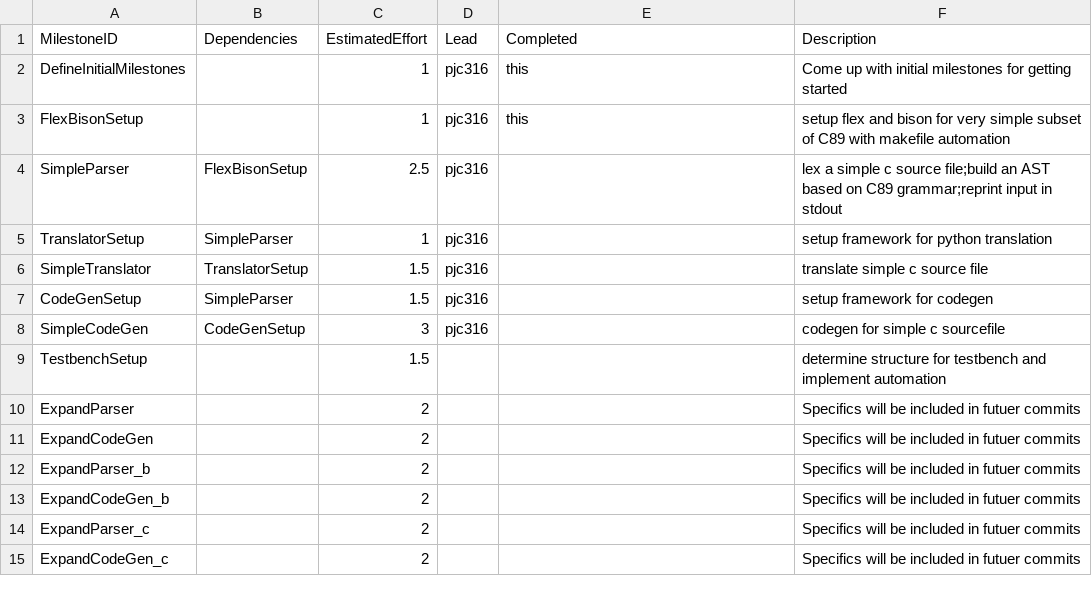
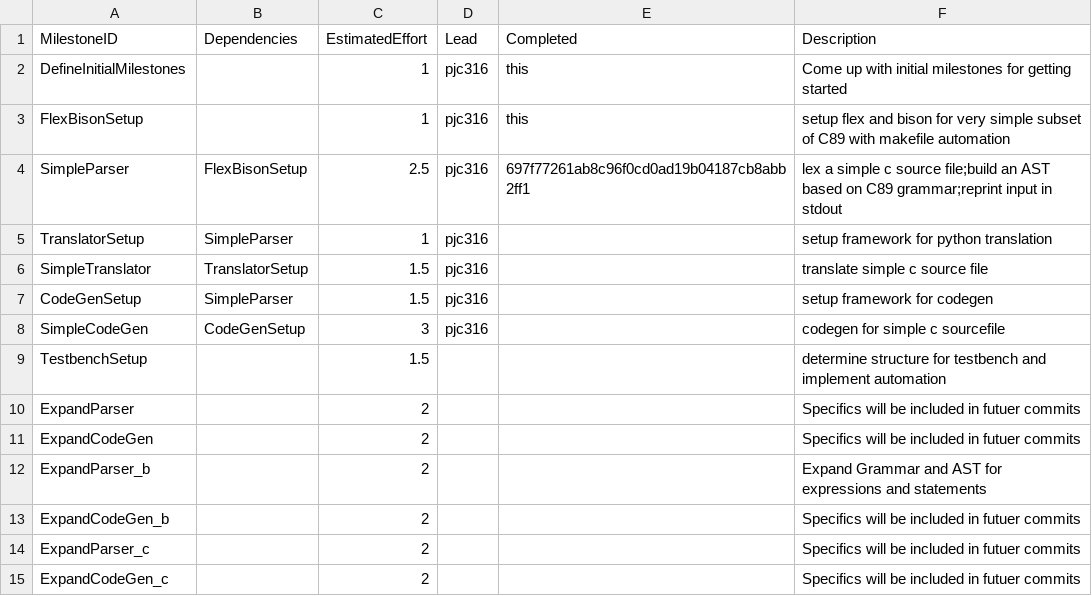
Before and after one commit to patrickjohncyh/C90-compiler, a CSV file: management/milestones.csv, drawn as a sheet.

Commit message:
Update managemen files. Implement function call as an expression with argument list. This is not fully functionin due to the use of linked list for the 'lists' i.e parameter_list, arugment_list,init_declarator_list. Arguably, it is simple to use linked list for the declarator and the parameters and statements but seems more complex for argument list since it is effectively a list of assignment expressions which has a whole heirarchy of different type of expressions. Having a *next pointer in all of these sub-classess might be too complicated. Considering the use of vector to store a pointers as a more compact solution.

```diff
--- a/management/milestones.csv
+++ b/management/milestones.csv
@@ -3,3 +3,3 @@ DefineInitialMilestones,             ,1,pjc316,this,Come up with initial milesto
 FlexBisonSetup,,1,pjc316,this,setup flex and bison for very simple subset of C89 with makefile automation
-SimpleParser,FlexBisonSetup,2.5,pjc316,,lex a simple c source file;build an AST based on C89 grammar;reprint input in stdout
+SimpleParser,FlexBisonSetup,2.5,pjc316,697f77261ab8c96f0cd0ad19b04187cb8abb2ff1,lex a simple c source file;build an AST based on C89 grammar;reprint input in stdout
 TranslatorSetup,SimpleParser,1,pjc316,,setup framework for python translation
@@ -11,3 +11,3 @@ ExpandParser,,2,,,Specifics will be included in futuer commits
 ExpandCodeGen,,2,,,Specifics will be included in futuer commits
-ExpandParser_b,,2,,,Specifics will be included in futuer commits
+ExpandParser_b,,2,,,Expand Grammar and AST for expressions and statements
 ExpandCodeGen_b,,2,,,Specifics will be included in futuer commits
```
Also changed, not shown: 6 other files.
